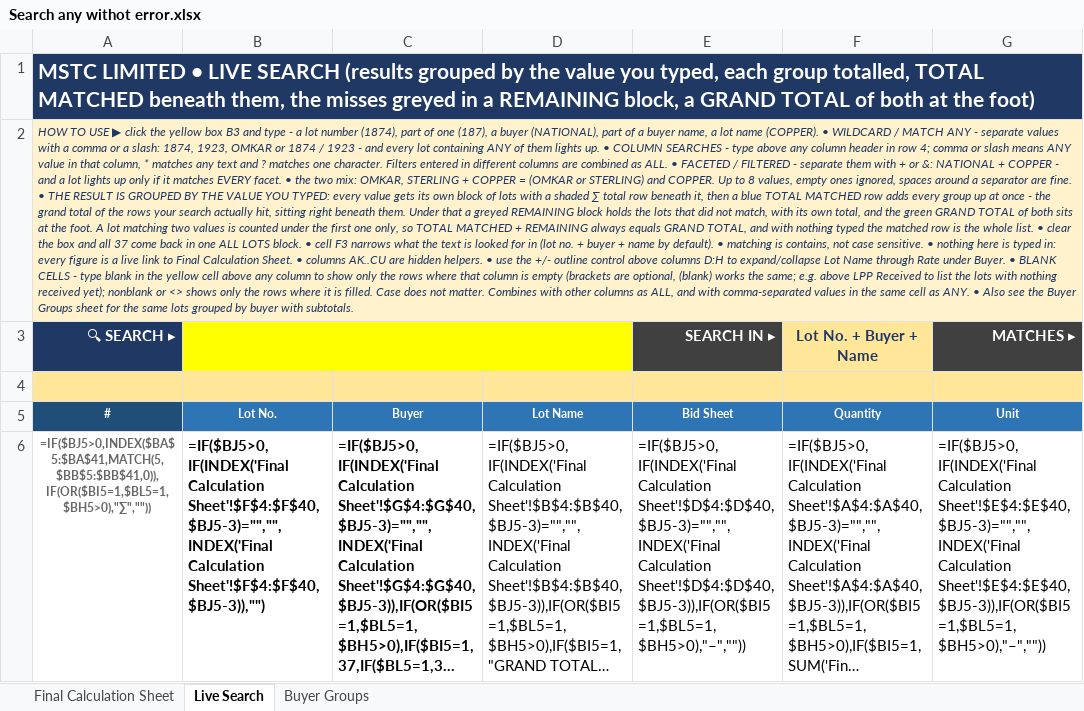
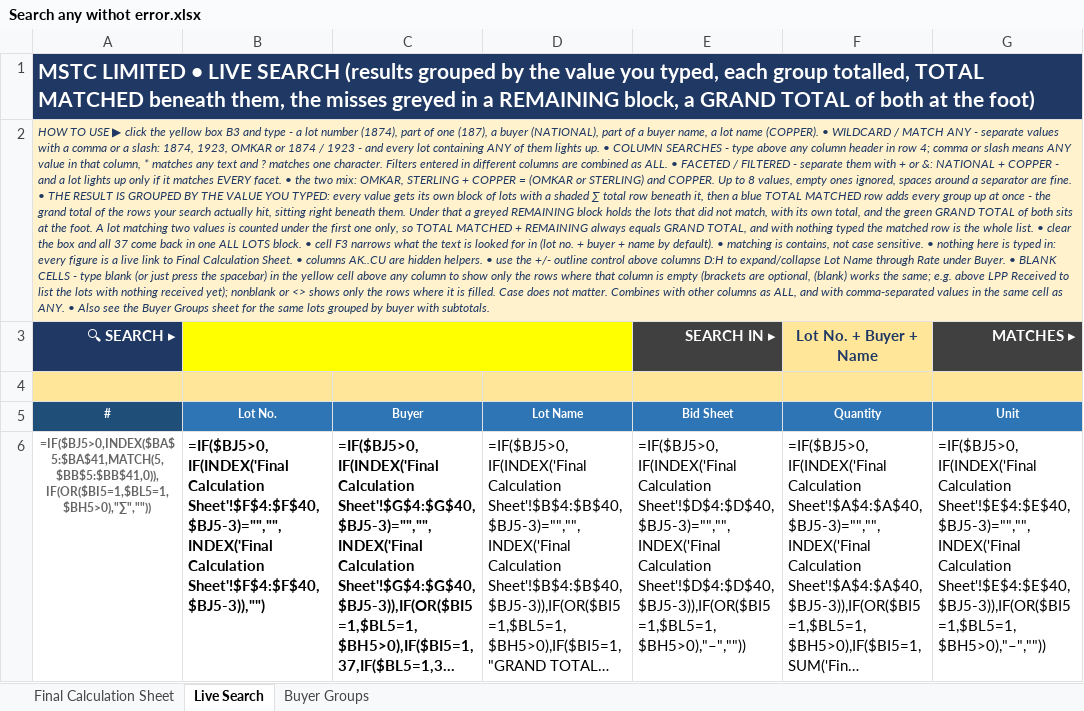
Before and after one commit to piyush4315/09.09.2026, an Excel workbook: Search any withot error.xlsx, sheet Live Search, drawn as a sheet; only a part is shown; long unchanged cells end in …; values as stored, in another font and other column widths than the file's, no borders; formulas without a stored value are shown as written; conditional formats not drawn; the diff names each change by its address in the sheet, - before the commit and + after, or states it on an @@ line.

Commit message:
Blank-cell search: pressing spacebar also finds empty cells
- A column search containing only spaces now matches blank cells,
  same as the blank keyword (previously it matched nothing)
- Truly empty input still means 'no filter' as before
- Banner documents the spacebar shortcut

Co-authored-by: arena-agent <297053741+arena-agent@users.noreply.github.com>

```diff
--- a/Search any withot error.xlsx (sheet Live Search)
+++ b/Search any withot error.xlsx (sheet Live Search)
-A2 (#): …type blank in the…
+A2 (#): …type blank (or just press the spacebar) in the…
```
Also changed, not shown: hidden cells.
